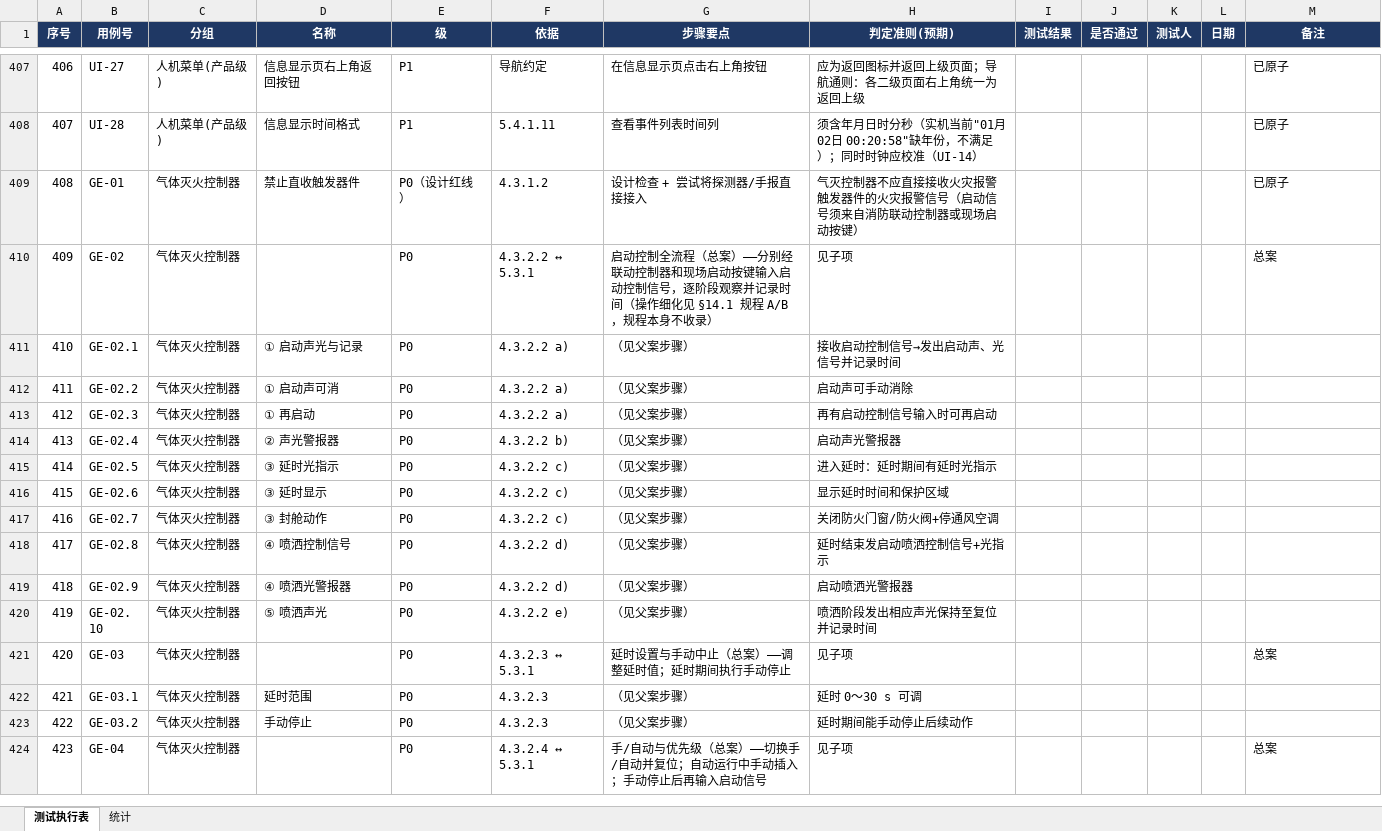
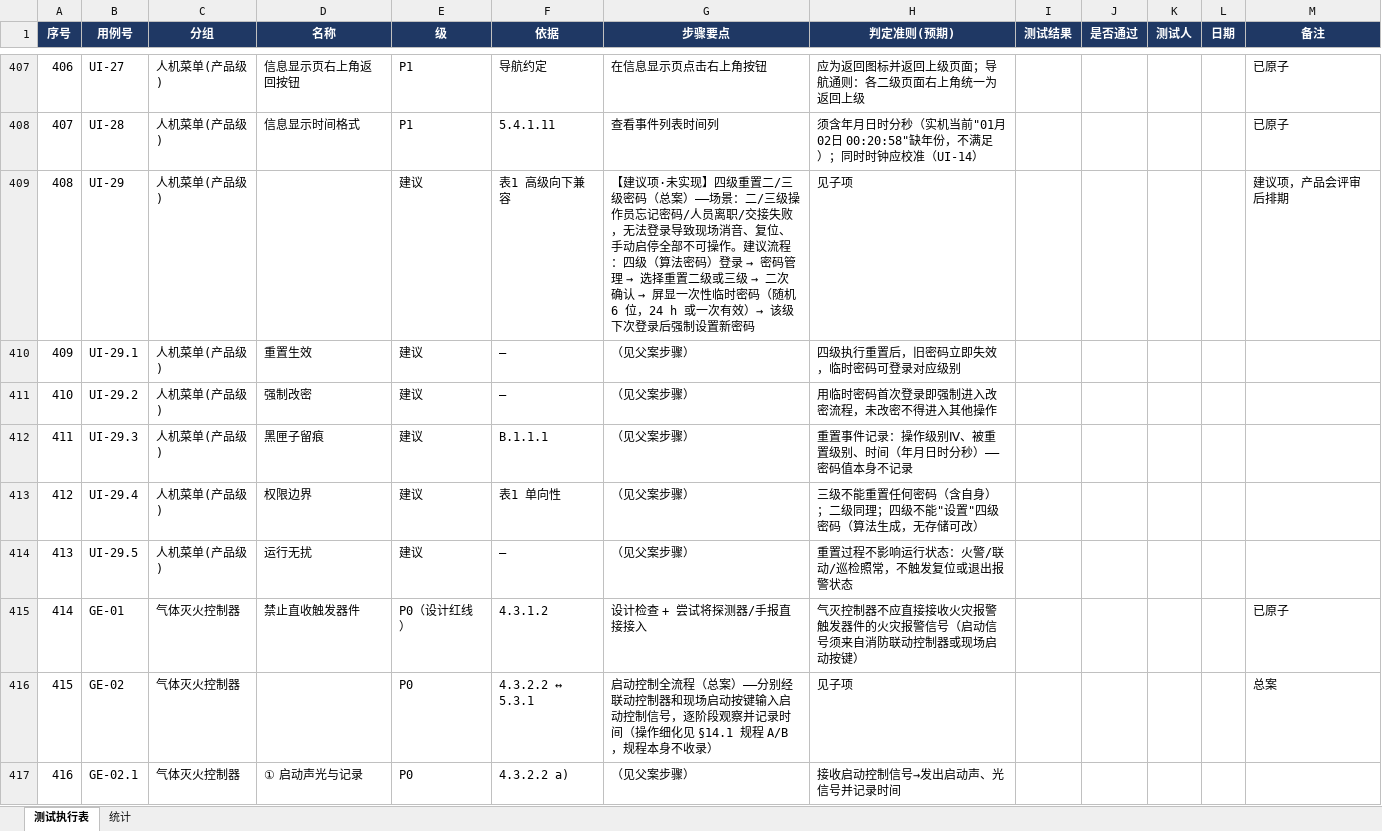
Before and after one commit to superWill/AI, an Excel workbook: embedded-gateway/fire-alarm/docs/testing/test-cases-execution.xlsx, sheet 测试执行表, drawn as a sheet; only a part is shown, gaps mark what is left out; the shorter side is filled out with more unchanged rows; values as stored, in another font and other column widths than the file's, no borders; conditional formats not drawn; addresses are those after the commit; the diff names each change by its address in the sheet, - before the commit and + after, or states it on an @@ line.

```diff
--- a/embedded-gateway/fire-alarm/docs/testing/test-cases-execution.xlsx (sheet 测试执行表)
+++ b/embedded-gateway/fire-alarm/docs/testing/test-cases-execution.xlsx (sheet 测试执行表)
+row 409: 408 | UI-29 | 人机菜单(产品级) |  | 建议 | 表1 高级向下兼容 | 【建议项·未实现】四级重置二/三级密码（总案）——场景：二/三级操作员忘记密码/人员离职/交接失败，无法登录导致现场消音、复位、手动启停全部不可操作。建议流程：四级（算法密码）登录 → 密码管理 → 选择重置二级或三级 → 二次确认 → 屏显一次性临时密码（随机 6 位，24 h 或一次有效）→ 该级下次登录后强制设置新密码 | 见子项 |  |  |  |  | 建议项，产品会评审后排期
+row 410: 409 | UI-29.1 | 人机菜单(产品级) | 重置生效 | 建议 | — | （见父案步骤） | 四级执行重置后，旧密码立即失效，临时密码可登录对应级别
+row 411: 410 | UI-29.2 | 人机菜单(产品级) | 强制改密 | 建议 | — | （见父案步骤） | 用临时密码首次登录即强制进入改密流程，未改密不得进入其他操作
+row 412: 411 | UI-29.3 | 人机菜单(产品级) | 黑匣子留痕 | 建议 | B.1.1.1 | （见父案步骤） | 重置事件记录：操作级别Ⅳ、被重置级别、时间（年月日时分秒）——密码值本身不记录
+row 413: 412 | UI-29.4 | 人机菜单(产品级) | 权限边界 | 建议 | 表1 单向性 | （见父案步骤） | 三级不能重置任何密码（含自身）；二级同理；四级不能"设置"四级密码（算法生成，无存储可改）
+row 414: 413 | UI-29.5 | 人机菜单(产品级) | 运行无扰 | 建议 | — | （见父案步骤） | 重置过程不影响运行状态：火警/联动/巡检照常，不触发复位或退出报警状态
@@ column A (序号) renumbered from row 415 down @@
```
Also changed, not shown: sheet 统计, 1 other file.
